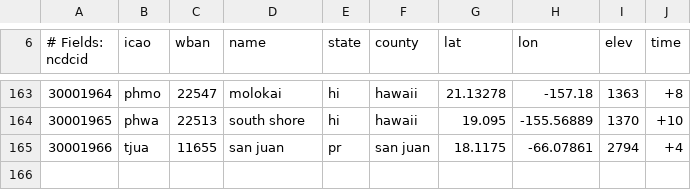
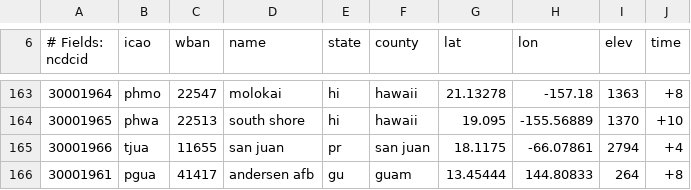
Before and after one commit to noaaport/nbsp, a CSV file: dev-notes/radsites/nexrad-stations.csv, drawn as a sheet; only a part is shown, gaps mark what is left out; the diff names each change by its address in the sheet, - before the commit and + after, or states it on an @@ line.

```diff
--- a/dev-notes/radsites/nexrad-stations.csv
+++ b/dev-notes/radsites/nexrad-stations.csv
+row 166: 30001961 | pgua | 41417 | andersen afb | gu | guam | 13.45444 | 144.80833 | 264 | +8
```
Also changed, not shown: 7 other files.
